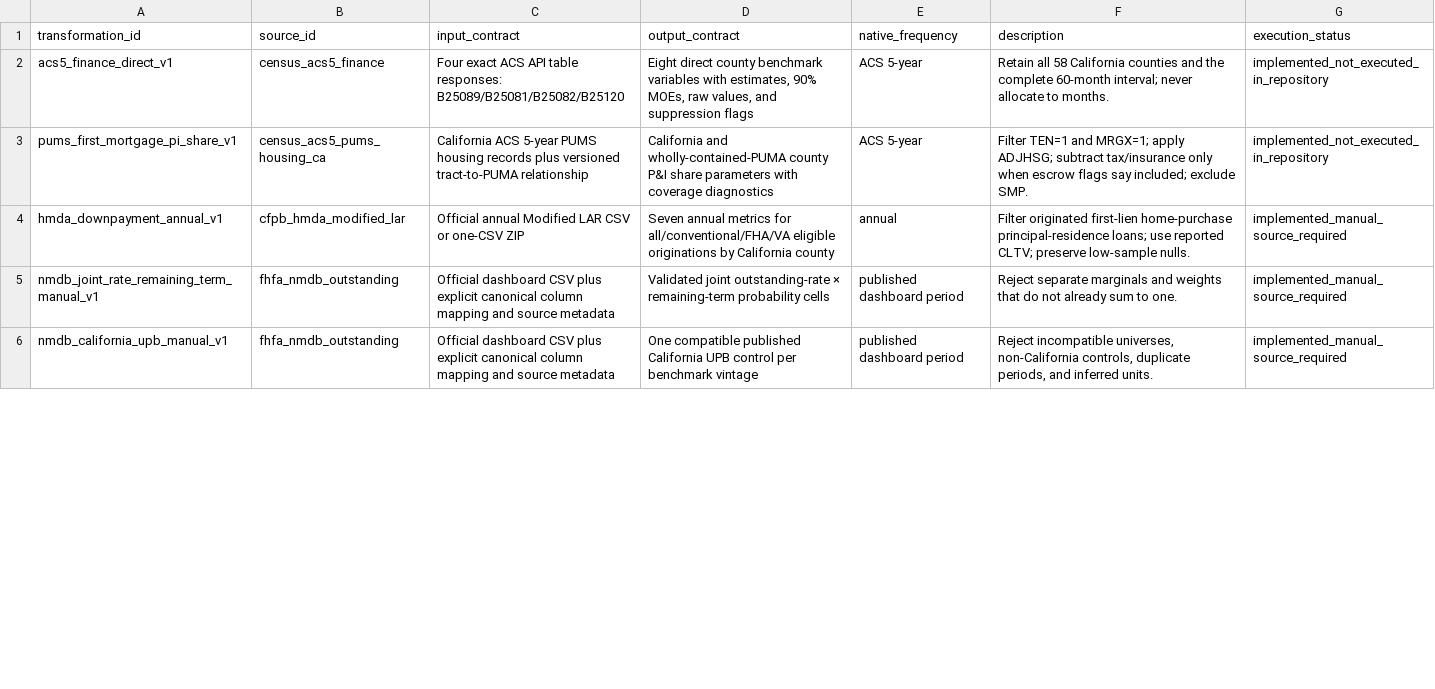
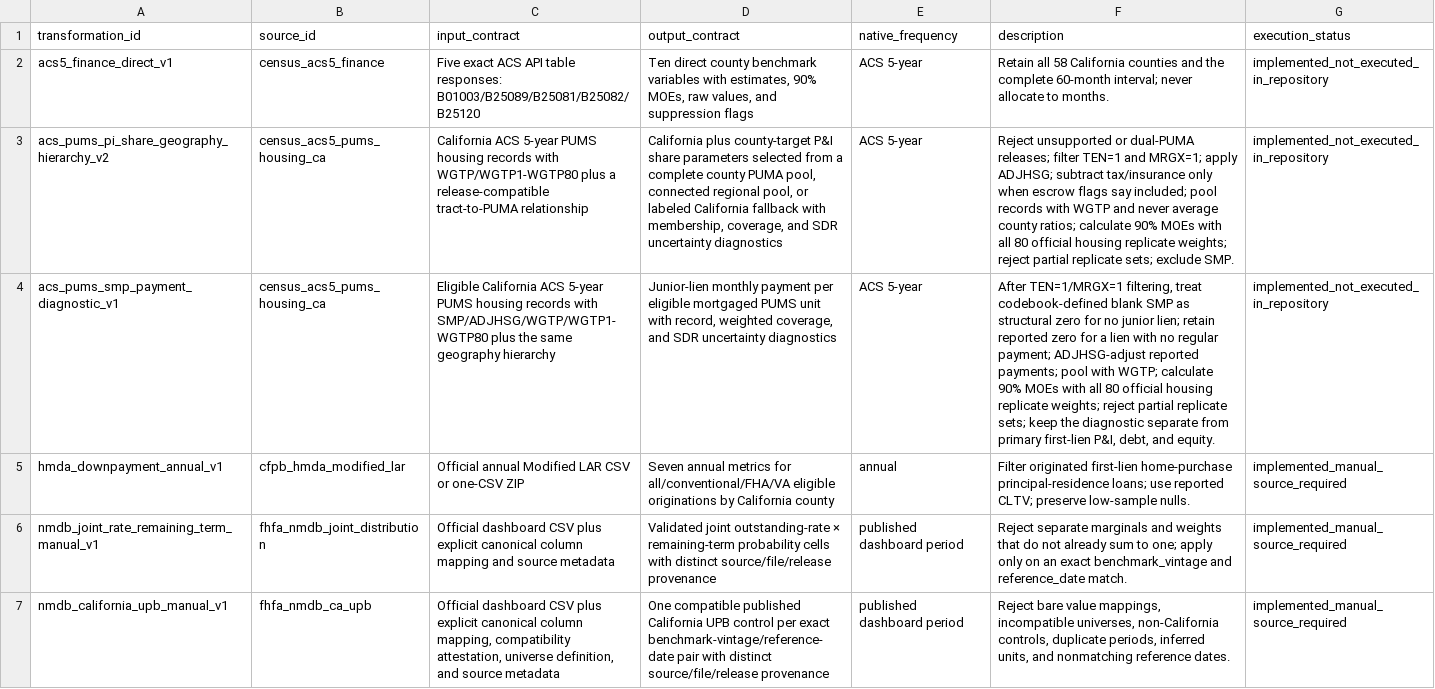
Before and after one commit to ciciiiyaoyf/la_housing_database, a CSV file: metadata/version_a_transformation_catalog.csv, drawn as a sheet; only a part is shown; addresses are those after the commit; the diff covers the shown part only; the diff names each change by its address in the sheet, - before the commit and + after, or states it on an @@ line.

Commit message:
Complete Version A benchmark audit

```diff
--- a/metadata/version_a_transformation_catalog.csv
+++ b/metadata/version_a_transformation_catalog.csv
-C2 (input_contract): Four exact ACS API table responses: B25089/B25081/B25082/B25120
+C2 (input_contract): Five exact ACS API table responses: B01003/B25089/B25081/B25082/B25120
-D2 (output_contract): Eight direct county…
+D2 (output_contract): Ten direct county…
-A3 (transformation_id): pums_first_mortgage_pi_share_v1
+A3 (transformation_id): acs_pums_pi_share_geography_hierarchy_v2
-C3 (input_contract): …housing records plus versioned tract-to-PUMA relationship
+C3 (input_contract): …housing records with WGTP/WGTP1-WGTP80 plus a release-compatible tract-to-PUMA relationship
-D3 (output_contract): California and wholly-contained-PUMA county P&I share parameters with coverage diagnostics
+D3 (output_contract): California plus county-target P&I share parameters selected from a complete county PUMA pool, connected regional pool, or labeled California fallback with membership, coverage, and SDR uncertainty diagnostics
-F3 (description): Filter TEN=1 and MRGX=1; apply ADJHSG; subtract tax/insurance only when escrow flags say included; exclude SMP.
+F3 (description): Reject unsupported or dual-PUMA releases; filter TEN=1 and MRGX=1; apply ADJHSG; subtract tax/insurance only when escrow flags say included; pool records with WGTP and never average county ratios; calculate 90% MOEs with all 80 official housing replicate weights; reject partial replicate sets; exclude SMP.
+row 4: acs_pums_smp_payment_diagnostic_v1 | census_acs5_pums_housing_ca | Eligible California ACS 5-year PUMS housing records with SMP/ADJHSG/WGTP/WGTP1-WGTP80 plus the same geography hierarchy | Junior-lien monthly payment per eligible mortgaged PUMS unit with record, weighted coverage, and SDR uncertainty diagnostics | ACS 5-year | After TEN=1/MRGX=1 filtering, treat codebook-defined blank SMP as structural zero for no junior lien; retain reported zero for a lien with no regular payment; ADJHSG-adjust reported payments; pool with WGTP; calculate 90% MOEs with all 80 official housing replicate weights; reject partial replicate sets; keep the diagnostic separate from primary first-lien P&I, debt, and equity. | implemented_not_executed_in_repository
-B6 (source_id): fhfa_nmdb_outstanding
+B6 (source_id): fhfa_nmdb_joint_distribution
-D6 (output_contract): …probability cells
+D6 (output_contract): …probability cells with distinct source/file/release provenance
-F6 (description): …sum to one.
+F6 (description): …sum to one; apply only on an exact benchmark_vintage and reference_date match.
-B7 (source_id): fhfa_nmdb_outstanding
+B7 (source_id): fhfa_nmdb_ca_upb
-C7 (input_contract): …canonical column mapping and source…
+C7 (input_contract): …canonical column mapping, compatibility attestation, universe definition, and source…
-D7 (output_contract): …control per benchmark vintage
+D7 (output_contract): …control per exact benchmark-vintage/reference-date pair with distinct source/file/release provenance
-F7 (description): Reject incompatible universes, non-California controls, duplicate periods, and inferred units.
+F7 (description): Reject bare value mappings, incompatible universes, non-California controls, duplicate periods, inferred units, and nonmatching reference dates.
```
Also changed, not shown: 4 added rows and 1 edited cell elsewhere in this file, metadata/version_a_source_status.csv, 27 other files.
